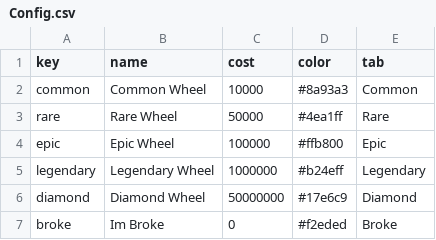
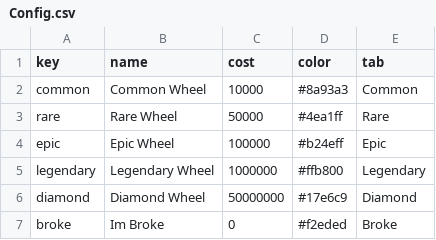
Before and after one commit to LawrenceParker/byLawrence, a CSV file: hw-csv/Config.csv, drawn as a sheet.

Commit message:
Update Config.csv

```diff
--- a/hw-csv/Config.csv
+++ b/hw-csv/Config.csv
@@ -3,4 +3,4 @@ common,Common Wheel,10000,#8a93a3,Common
 rare,Rare Wheel,50000,#4ea1ff,Rare
-epic,Epic Wheel,100000,#ffb800,Epic
-legendary,Legendary Wheel,1000000,#b24eff,Legendary
+epic,Epic Wheel,100000,#b24eff,Epic
+legendary,Legendary Wheel,1000000,#ffb800,Legendary
 diamond,Diamond Wheel,50000000,#17e6c9,Diamond
```
